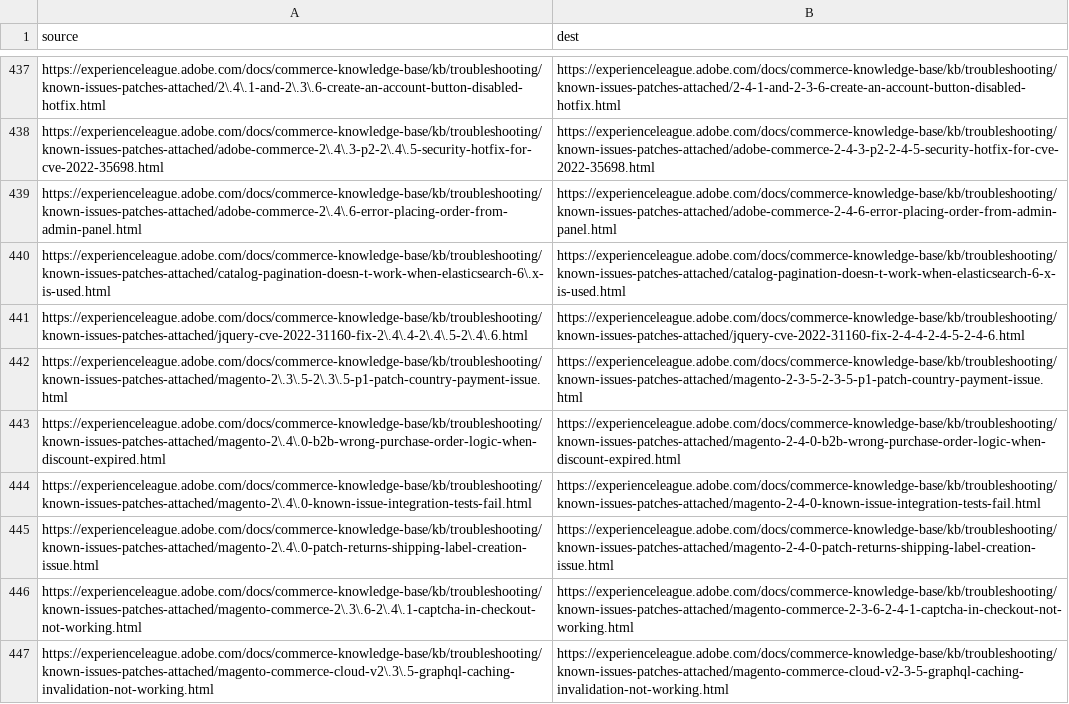
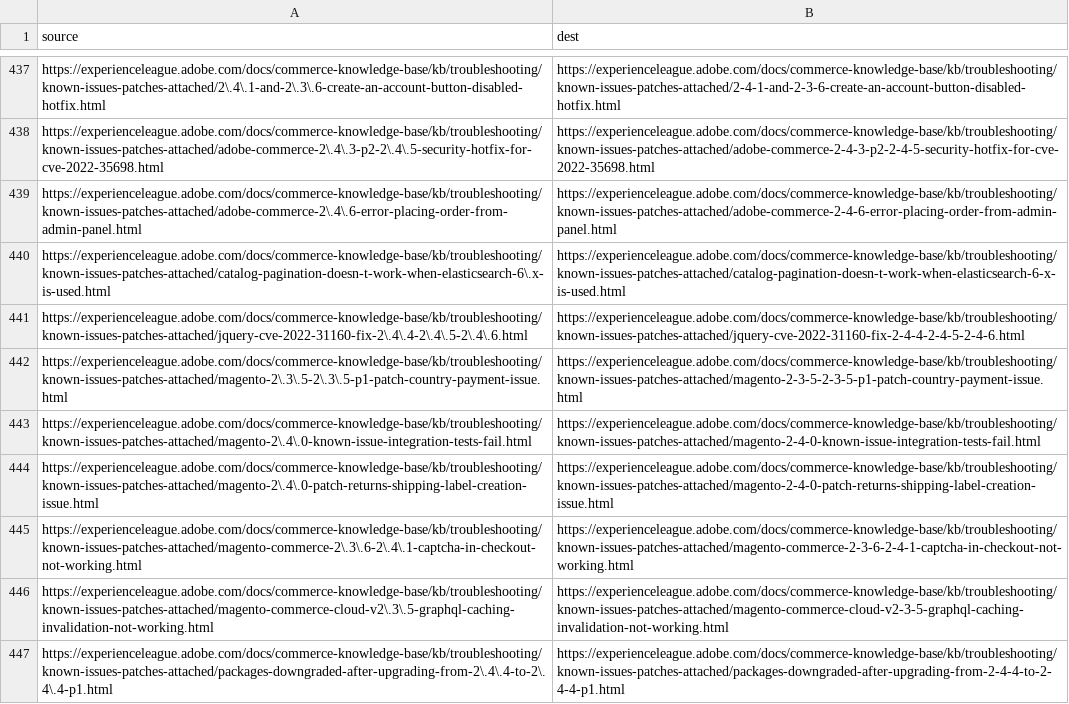
Before and after one commit to AdobeDocs/commerce-knowledge-base.zh-Hant, a CSV file: redirects.csv, drawn as a sheet; only a part is shown, gaps mark what is left out; the shorter side is filled out with more unchanged rows; the diff names each change by its address in the sheet, - before the commit and + after, or states it on an @@ line.

Commit message:
Updating Old File for core commit 287aa7ce54523368eecdbcd9bfa05383848e48db

```diff
--- a/redirects.csv
+++ b/redirects.csv
-row 443: https://experienceleague.adobe.com/docs/commerce-knowledge-base/kb/troubleshooting/known-issues-patches-attached/magento-2\.4\.0-b2b-wrong-purchase-order-logic-when-discount-expired.html | https://experienceleague.adobe.com/docs/commerce-knowledge-base/kb/troubleshooting/known-issues-patches-attached/magento-2-4-0-b2b-wrong-purchase-order-logic-when-discount-expired.html
```
